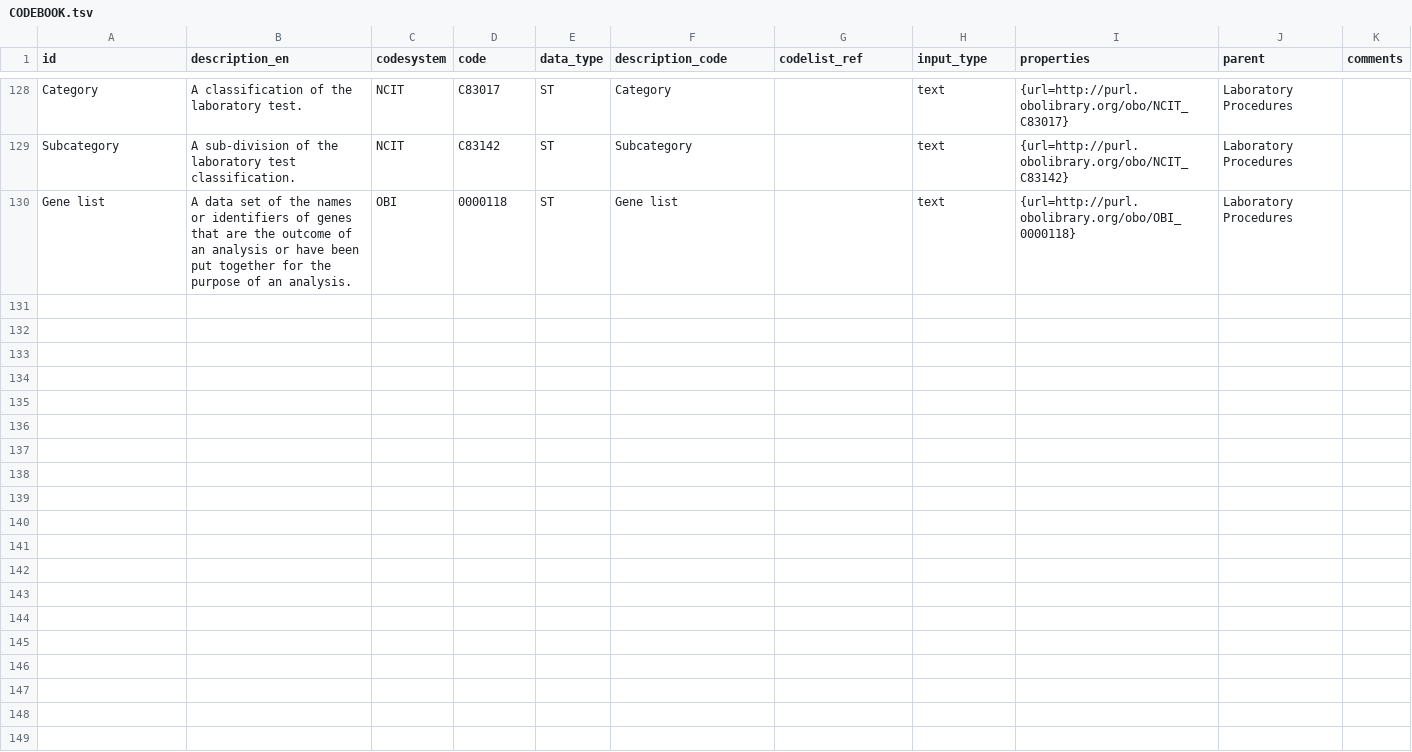
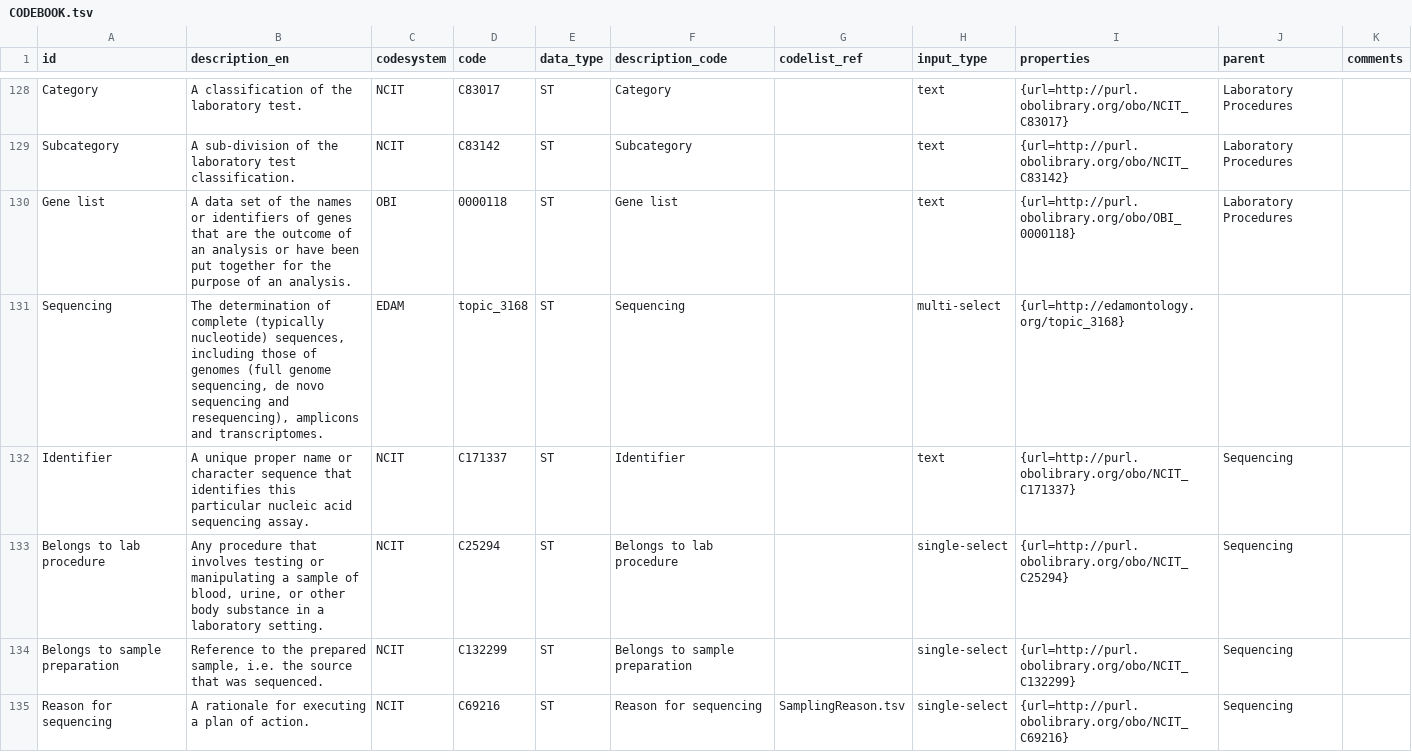
Before and after one commit to fairgenomes/unified-fg, a TSV file: generated/palga-codebook/CODEBOOK.tsv, drawn as a sheet; only a part is shown, gaps mark what is left out; the diff covers the shown part only.

```diff
--- a/generated/palga-codebook/CODEBOOK.tsv
+++ b/generated/palga-codebook/CODEBOOK.tsv
@@ -130 +130,6 @@ Subcategory	A sub-division of the laboratory test classification.	NCIT	C83142	ST
 Gene list	A data set of the names or identifiers of genes that are the outcome of an analysis or have been put together for the purpose of an analysis.	OBI	0000118	ST	Gene list		text	{url=http://purl.obolibrary.org/obo/OBI_0000118}	Laboratory Procedures	
+Sequencing	The determination of complete (typically nucleotide) sequences, including those of genomes (full genome sequencing, de novo sequencing and resequencing), amplicons and transcriptomes.	EDAM	topic_3168	ST	Sequencing		multi-select	{url=http://edamontology.org/topic_3168}		
+Identifier	A unique proper name or character sequence that identifies this particular nucleic acid sequencing assay.	NCIT	C171337	ST	Identifier		text	{url=http://purl.obolibrary.org/obo/NCIT_C171337}	Sequencing	
+Belongs to lab procedure	Any procedure that involves testing or manipulating a sample of blood, urine, or other body substance in a laboratory setting.	NCIT	C25294	ST	Belongs to lab procedure		single-select	{url=http://purl.obolibrary.org/obo/NCIT_C25294}	Sequencing	
+Belongs to sample preparation	Reference to the prepared sample, i.e. the source that was sequenced.	NCIT	C132299	ST	Belongs to sample preparation		single-select	{url=http://purl.obolibrary.org/obo/NCIT_C132299}	Sequencing	
+Reason for sequencing	A rationale for executing a plan of action.	NCIT	C69216	ST	Reason for sequencing	SamplingReason.tsv	single-select	{url=http://purl.obolibrary.org/obo/NCIT_C69216}	Sequencing	
```
Also changed, not shown: 12 added rows and 16 edited cells elsewhere in this file, 45 other files.
